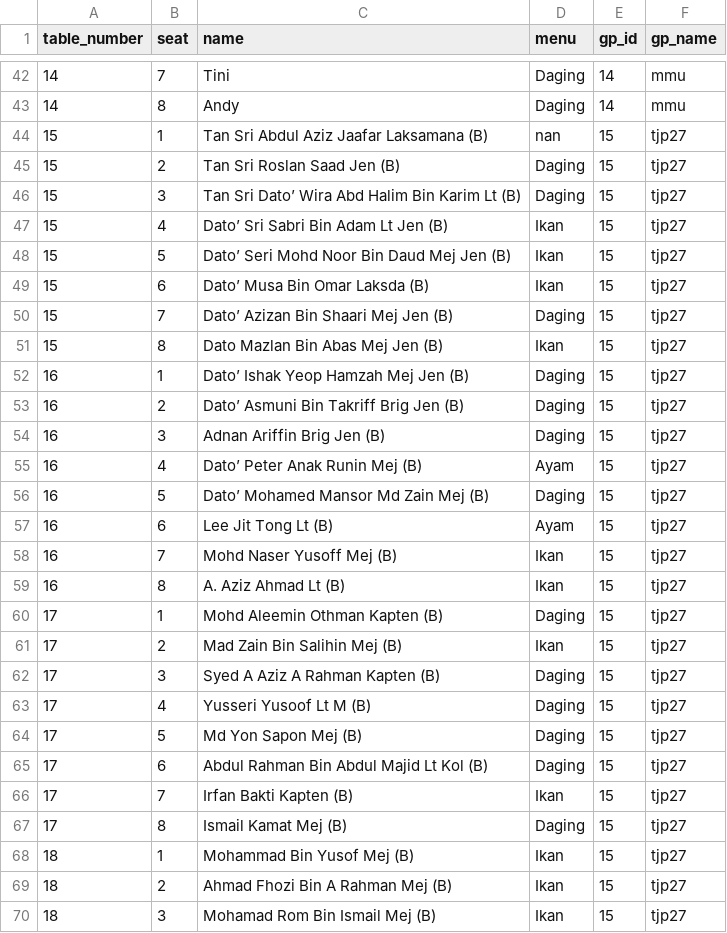
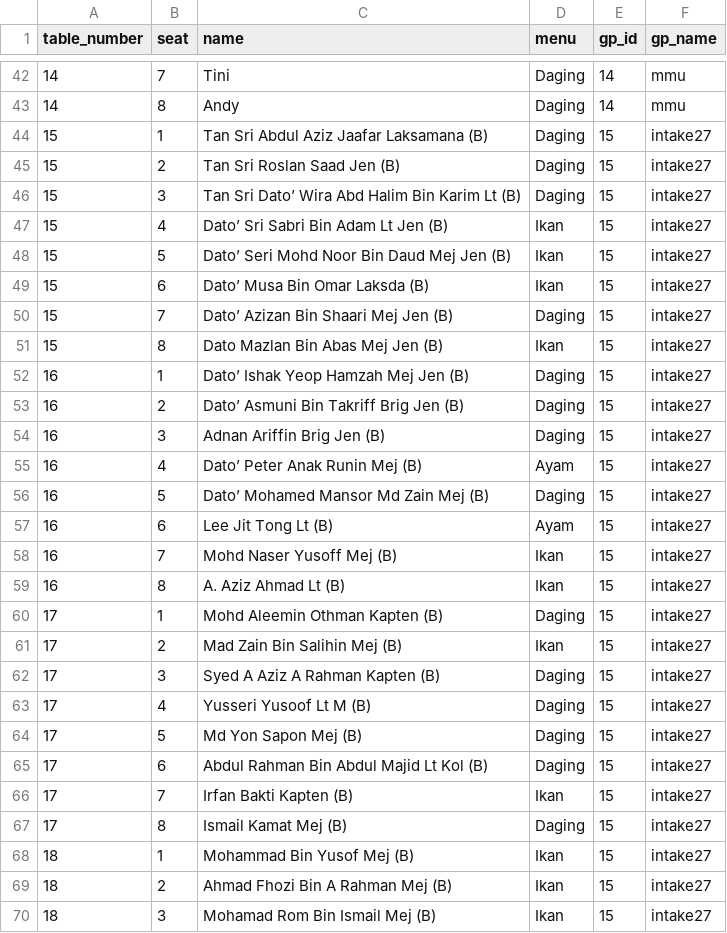
Before and after one commit to hamdanyc/mmmr, a CSV file: guest_seat.csv, drawn as a sheet; only a part is shown, gaps mark what is left out; the diff covers the shown part only.

Commit message:
Add files via upload

```diff
--- a/guest_seat.csv
+++ b/guest_seat.csv
@@ -43,28 +43,28 @@ table_number,seat,name,menu,gp_id,gp_name
 14,8,Andy,Daging,14,mmu
-15,1,Tan Sri Abdul Aziz Jaafar Laksamana (B),nan,15,tjp27
-15,2,Tan Sri Roslan Saad Jen (B),Daging,15,tjp27
-15,3,Tan Sri Dato’ Wira Abd Halim Bin Karim Lt (B),Daging,15,tjp27
-15,4,Dato’ Sri Sabri Bin Adam Lt Jen (B),Ikan,15,tjp27
-15,5,Dato’ Seri Mohd Noor Bin Daud Mej Jen (B),Ikan,15,tjp27
-15,6,Dato’ Musa Bin Omar Laksda (B),Ikan,15,tjp27
-15,7,Dato’ Azizan Bin Shaari Mej Jen (B),Daging,15,tjp27
-15,8,Dato Mazlan Bin Abas Mej Jen (B),Ikan,15,tjp27
-16,1,Dato’ Ishak Yeop Hamzah Mej Jen (B),Daging,15,tjp27
-16,2,Dato’ Asmuni Bin Takriff Brig Jen (B),Daging,15,tjp27
-16,3,Adnan Ariffin Brig Jen (B),Daging,15,tjp27
-16,4,Dato’ Peter Anak Runin Mej (B),Ayam,15,tjp27
-16,5,Dato’ Mohamed Mansor Md Zain Mej (B),Daging,15,tjp27
-16,6,Lee Jit Tong Lt (B),Ayam,15,tjp27
-16,7,Mohd Naser Yusoff Mej (B),Ikan,15,tjp27
-16,8,A. Aziz Ahmad Lt (B),Ikan,15,tjp27
-17,1,Mohd Aleemin Othman Kapten (B),Daging,15,tjp27
-17,2,Mad Zain Bin Salihin Mej (B),Ikan,15,tjp27
-17,3,Syed A Aziz A Rahman Kapten (B),Daging,15,tjp27
-17,4,Yusseri Yusoof Lt M (B),Daging,15,tjp27
-17,5,Md Yon Sapon Mej (B),Daging,15,tjp27
-17,6,Abdul Rahman Bin Abdul Majid Lt Kol (B),Daging,15,tjp27
-17,7,Irfan Bakti Kapten (B),Ikan,15,tjp27
-17,8,Ismail Kamat Mej (B),Daging,15,tjp27
-18,1,Mohammad Bin Yusof Mej (B),Ikan,15,tjp27
-18,2,Ahmad Fhozi Bin A Rahman Mej (B),Ikan,15,tjp27
-18,3,Mohamad Rom Bin Ismail Mej (B),Ikan,15,tjp27
+15,1,Tan Sri Abdul Aziz Jaafar Laksamana (B),Daging,15,intake27
+15,2,Tan Sri Roslan Saad Jen (B),Daging,15,intake27
+15,3,Tan Sri Dato’ Wira Abd Halim Bin Karim Lt (B),Daging,15,intake27
+15,4,Dato’ Sri Sabri Bin Adam Lt Jen (B),Ikan,15,intake27
+15,5,Dato’ Seri Mohd Noor Bin Daud Mej Jen (B),Ikan,15,intake27
+15,6,Dato’ Musa Bin Omar Laksda (B),Ikan,15,intake27
+15,7,Dato’ Azizan Bin Shaari Mej Jen (B),Daging,15,intake27
+15,8,Dato Mazlan Bin Abas Mej Jen (B),Ikan,15,intake27
+16,1,Dato’ Ishak Yeop Hamzah Mej Jen (B),Daging,15,intake27
+16,2,Dato’ Asmuni Bin Takriff Brig Jen (B),Daging,15,intake27
+16,3,Adnan Ariffin Brig Jen (B),Daging,15,intake27
+16,4,Dato’ Peter Anak Runin Mej (B),Ayam,15,intake27
+16,5,Dato’ Mohamed Mansor Md Zain Mej (B),Daging,15,intake27
+16,6,Lee Jit Tong Lt (B),Ayam,15,intake27
+16,7,Mohd Naser Yusoff Mej (B),Ikan,15,intake27
+16,8,A. Aziz Ahmad Lt (B),Ikan,15,intake27
+17,1,Mohd Aleemin Othman Kapten (B),Daging,15,intake27
+17,2,Mad Zain Bin Salihin Mej (B),Ikan,15,intake27
+17,3,Syed A Aziz A Rahman Kapten (B),Daging,15,intake27
+17,4,Yusseri Yusoof Lt M (B),Daging,15,intake27
+17,5,Md Yon Sapon Mej (B),Daging,15,intake27
+17,6,Abdul Rahman Bin Abdul Majid Lt Kol (B),Daging,15,intake27
+17,7,Irfan Bakti Kapten (B),Ikan,15,intake27
+17,8,Ismail Kamat Mej (B),Daging,15,intake27
+18,1,Mohammad Bin Yusof Mej (B),Ikan,15,intake27
+18,2,Ahmad Fhozi Bin A Rahman Mej (B),Ikan,15,intake27
+18,3,Mohamad Rom Bin Ismail Mej (B),Ikan,15,intake27
```
Also changed, not shown: 62 edited cells elsewhere in this file.
